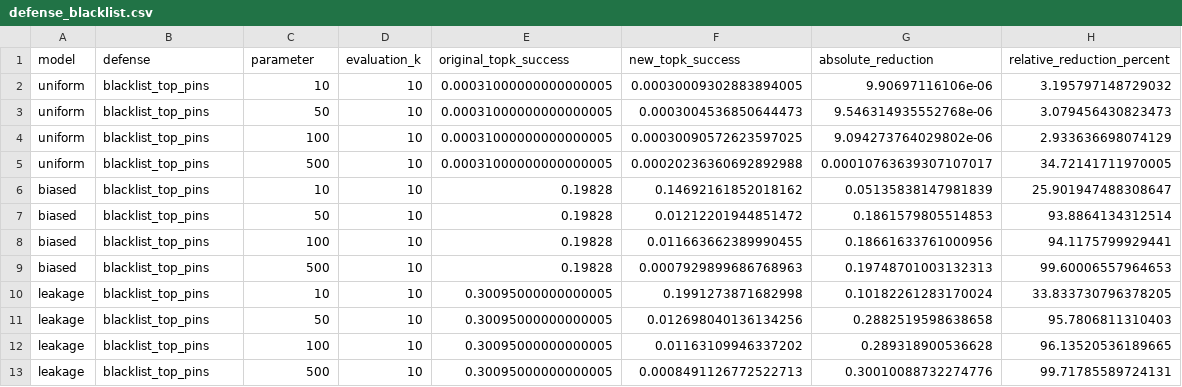
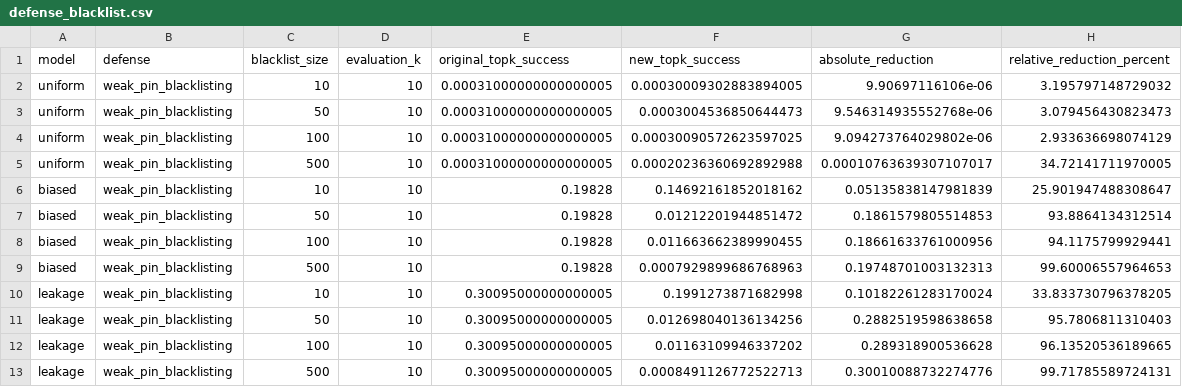
Before and after one commit to VietKhoaNguyen/Final-Project, a CSV file: results/defense_blacklist.csv, drawn as a sheet.

Commit message:
Update defense

```diff
--- a/results/defense_blacklist.csv
+++ b/results/defense_blacklist.csv
@@ -1,13 +1,13 @@
-model,defense,parameter,evaluation_k,original_topk_success,new_topk_success,absolute_reduction,relative_reduction_percent
-uniform,blacklist_top_pins,10,10,0.00031000000000000005,0.00030009302883894005,9.90697116106e-06,3.195797148729032
-uniform,blacklist_top_pins,50,10,0.00031000000000000005,0.0003004536850644473,9.546314935552768e-06,3.079456430823473
-uniform,blacklist_top_pins,100,10,0.00031000000000000005,0.00030090572623597025,9.094273764029802e-06,2.933636698074129
-uniform,blacklist_top_pins,500,10,0.00031000000000000005,0.00020236360692892988,0.00010763639307107017,34.72141711970005
-biased,blacklist_top_pins,10,10,0.19828,0.14692161852018162,0.05135838147981839,25.901947488308647
-biased,blacklist_top_pins,50,10,0.19828,0.01212201944851472,0.1861579805514853,93.8864134312514
-biased,blacklist_top_pins,100,10,0.19828,0.011663662389990455,0.18661633761000956,94.1175799929441
-biased,blacklist_top_pins,500,10,0.19828,0.0007929899686768963,0.19748701003132313,99.60006557964653
-leakage,blacklist_top_pins,10,10,0.30095000000000005,0.1991273871682998,0.10182261283170024,33.833730796378205
-leakage,blacklist_top_pins,50,10,0.30095000000000005,0.012698040136134256,0.2882519598638658,95.7806811310403
-leakage,blacklist_top_pins,100,10,0.30095000000000005,0.01163109946337202,0.289318900536628,96.13520536189665
-leakage,blacklist_top_pins,500,10,0.30095000000000005,0.0008491126772522713,0.30010088732274776,99.71785589724131
+model,defense,blacklist_size,evaluation_k,original_topk_success,new_topk_success,absolute_reduction,relative_reduction_percent
+uniform,weak_pin_blacklisting,10,10,0.00031000000000000005,0.00030009302883894005,9.90697116106e-06,3.195797148729032
+uniform,weak_pin_blacklisting,50,10,0.00031000000000000005,0.0003004536850644473,9.546314935552768e-06,3.079456430823473
+uniform,weak_pin_blacklisting,100,10,0.00031000000000000005,0.00030090572623597025,9.094273764029802e-06,2.933636698074129
+uniform,weak_pin_blacklisting,500,10,0.00031000000000000005,0.00020236360692892988,0.00010763639307107017,34.72141711970005
+biased,weak_pin_blacklisting,10,10,0.19828,0.14692161852018162,0.05135838147981839,25.901947488308647
+biased,weak_pin_blacklisting,50,10,0.19828,0.01212201944851472,0.1861579805514853,93.8864134312514
+biased,weak_pin_blacklisting,100,10,0.19828,0.011663662389990455,0.18661633761000956,94.1175799929441
+biased,weak_pin_blacklisting,500,10,0.19828,0.0007929899686768963,0.19748701003132313,99.60006557964653
+leakage,weak_pin_blacklisting,10,10,0.30095000000000005,0.1991273871682998,0.10182261283170024,33.833730796378205
+leakage,weak_pin_blacklisting,50,10,0.30095000000000005,0.012698040136134256,0.2882519598638658,95.7806811310403
+leakage,weak_pin_blacklisting,100,10,0.30095000000000005,0.01163109946337202,0.289318900536628,96.13520536189665
+leakage,weak_pin_blacklisting,500,10,0.30095000000000005,0.0008491126772522713,0.30010088732274776,99.71785589724131
```
Also changed, not shown: 3 other files.
